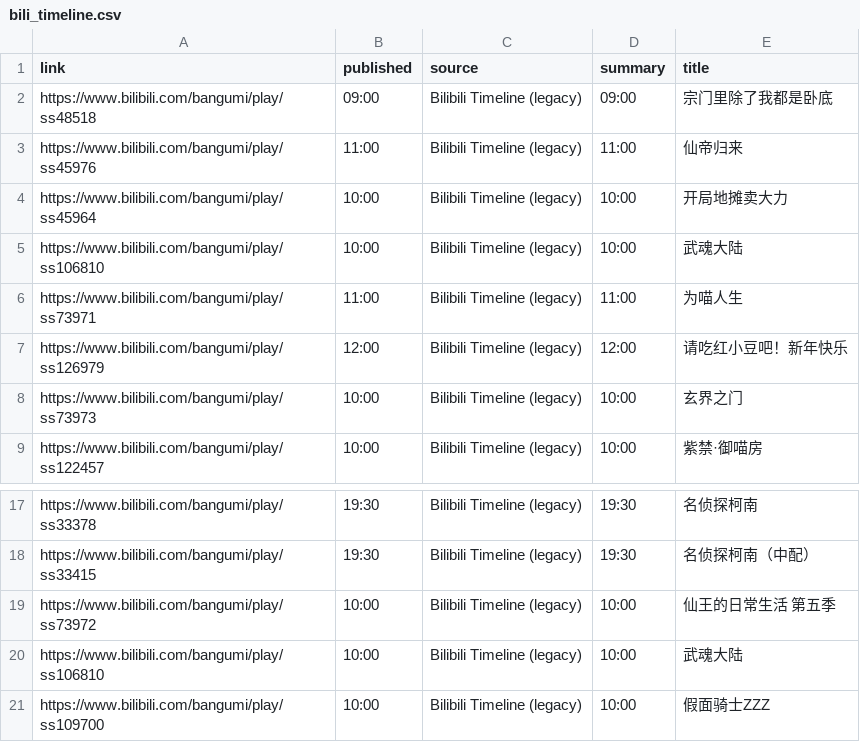
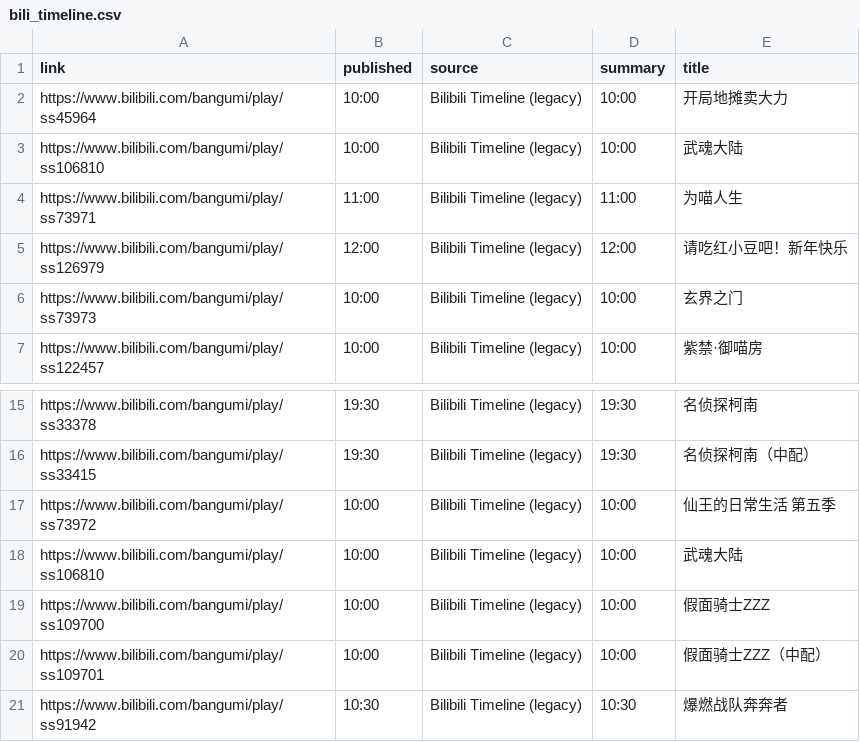
Before and after one commit to BennetttChen/Python-crawl, a CSV file: output/bili_timeline.csv, drawn as a sheet; only a part is shown, gaps mark what is left out; removed rows and columns are numbered as before the commit, all else as after; the diff names each change by its address in the sheet, - before the commit and + after, or states it on an @@ line.

```diff
--- a/output/bili_timeline.csv
+++ b/output/bili_timeline.csv
-row 2: https://www.bilibili.com/bangumi/play/ss48518 | 09:00 | Bilibili Timeline (legacy) | 09:00 | 宗门里除了我都是卧底
-row 3: https://www.bilibili.com/bangumi/play/ss45976 | 11:00 | Bilibili Timeline (legacy) | 11:00 | 仙帝归来
+row 20: https://www.bilibili.com/bangumi/play/ss109701 | 10:00 | Bilibili Timeline (legacy) | 10:00 | 假面骑士ZZZ（中配）
+row 21: https://www.bilibili.com/bangumi/play/ss91942 | 10:30 | Bilibili Timeline (legacy) | 10:30 | 爆燃战队奔奔者
```
Also changed, not shown: 2 other files.
